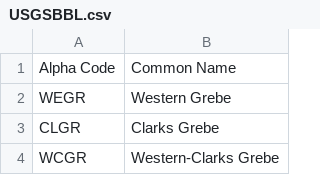
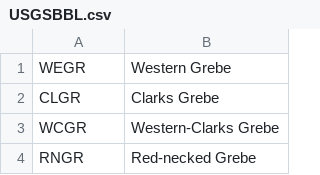
Before and after one commit to 240415-NET/RonBuening, a CSV file: cSharpBird/USGSBBL.csv, drawn as a sheet; only a part is shown; the shorter side is filled out with more unchanged rows; the diff names each change by its address in the sheet, - before the commit and + after, or states it on an @@ line.

Commit message:
Verified load from .CSV working, adjusted Bird object. Unknown why list in Checklist object does not print

```diff
--- a/cSharpBird/USGSBBL.csv
+++ b/cSharpBird/USGSBBL.csv
-row 1: Alpha Code | Common Name
```
Also changed, not shown: 5 other files.
